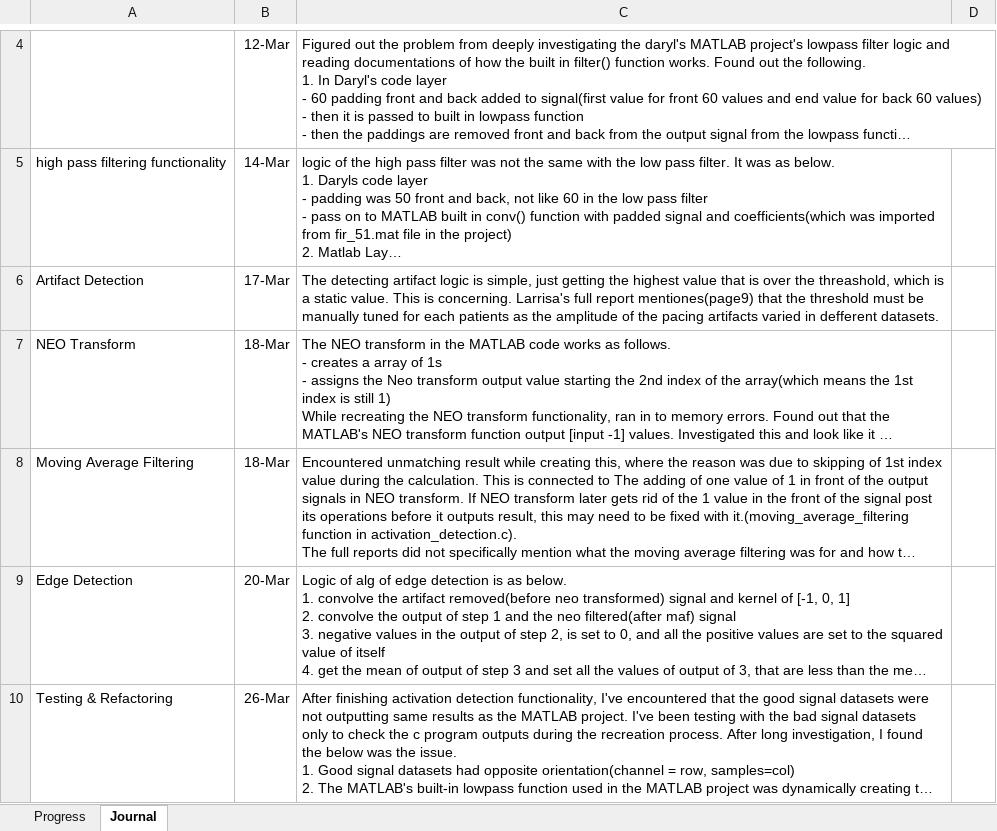
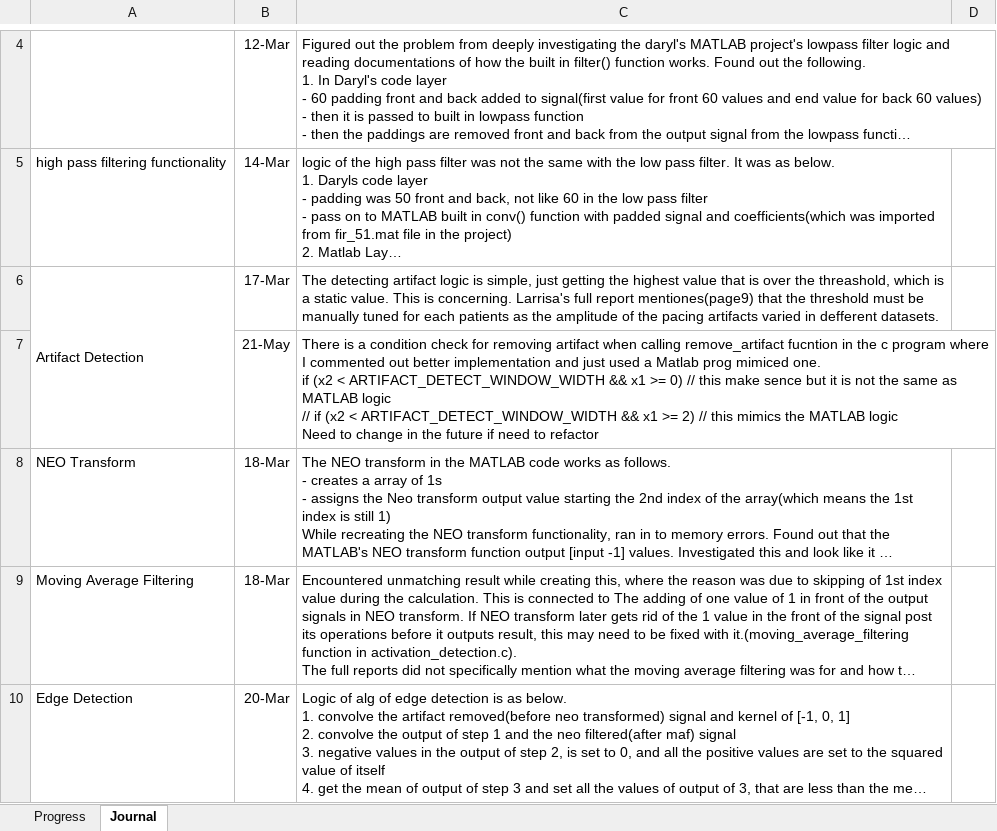
Before and after one commit to therealmcfly/gut-pacemaker, an Excel workbook: progress.xlsx, sheet Journal, drawn as a sheet; only a part is shown, gaps mark what is left out; the shorter side is filled out with more unchanged rows; long unchanged cells end in …; values as stored, in another font and other column widths than the file's, no borders; ↵ is a line break in a cell; the diff names each change by its address in the sheet, - before the commit and + after, or states it on an @@ line.

```diff
--- a/progress.xlsx (sheet Journal)
+++ b/progress.xlsx (sheet Journal)
+A6:A7 merged
+row 7:  | 21-May | There is a condition check for removing artifact when calling remove_artifact fucntion in the c program where I commented out better implementation and just used a Matlab prog mimiced one. ↵ if (x2 < ARTIFACT_DETECT_WINDOW_WIDTH && x1 >= 0) // this make sence but it is not the same as MATLAB logic ↵ // if (x2 < ARTIFACT_DETECT_WINDOW_WIDTH && x1 >= 2) // this mimics the MATLAB logic ↵ Need to change in the future if need to refactor
```
Also changed, not shown: 5 other files.
